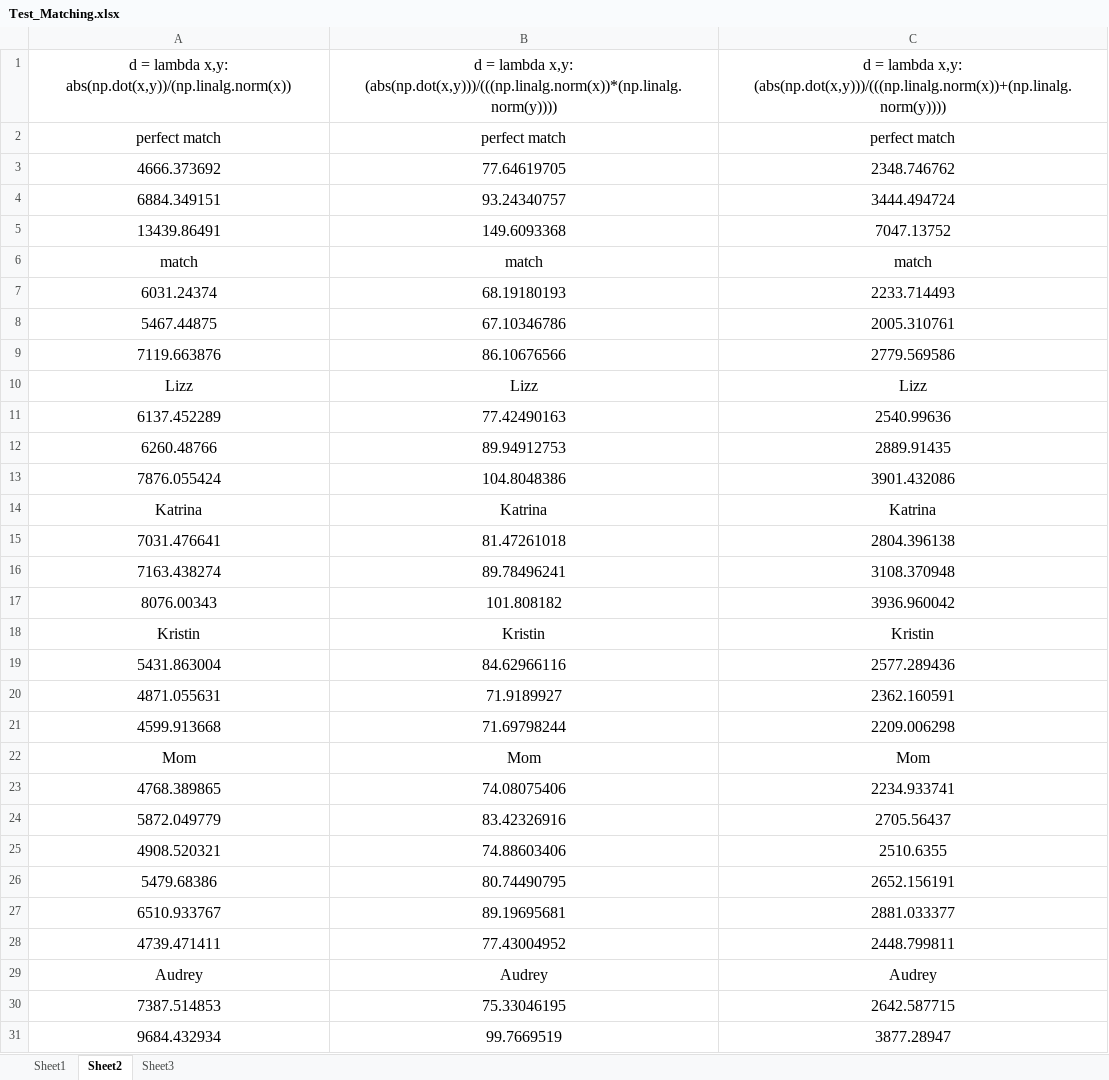
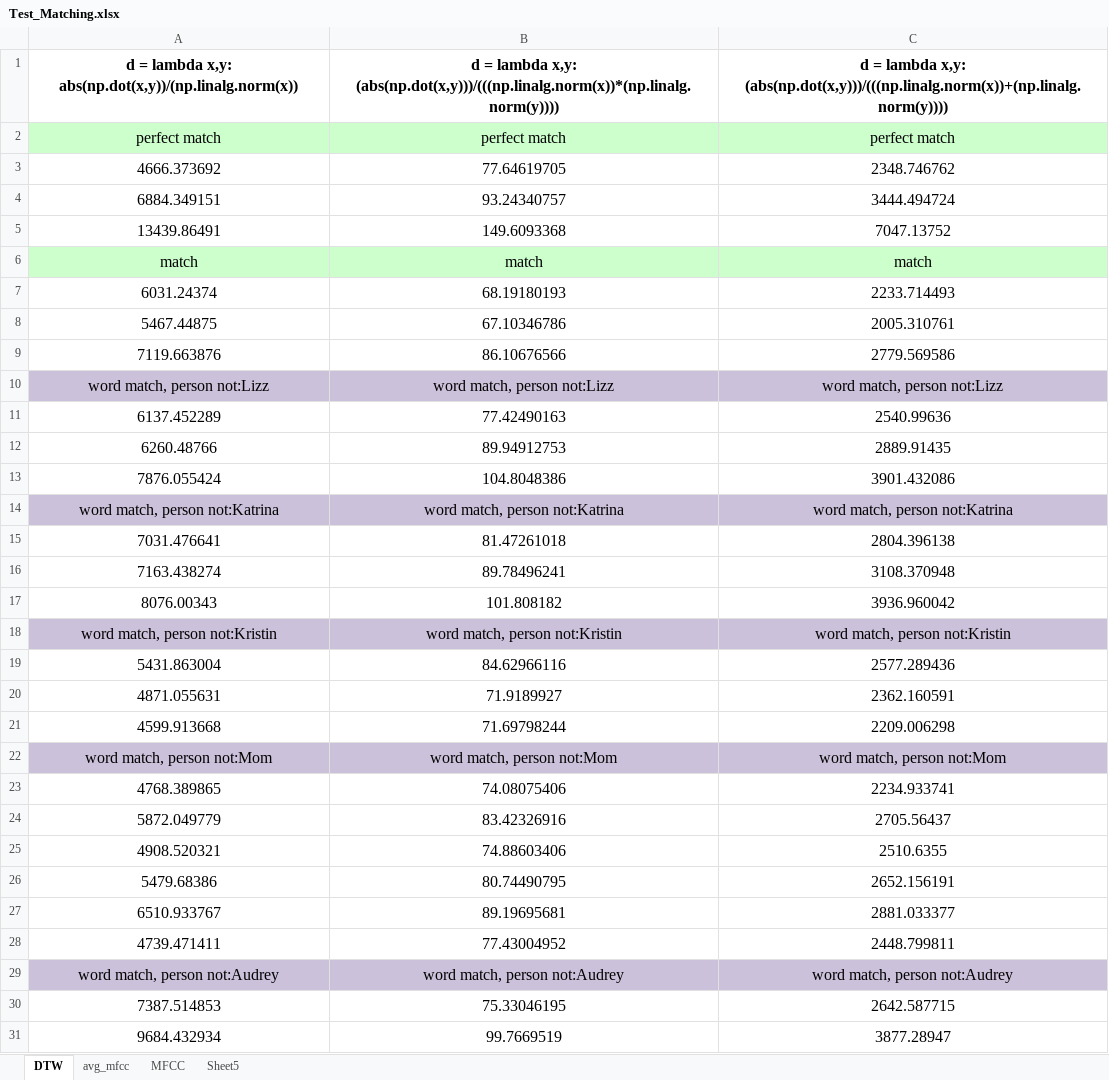
Before and after one commit to ritchieleeann/Hackbright-Project, an Excel workbook: Test_Matching.xlsx, sheet DTW, drawn as a sheet; only a part is shown; values as stored, in another font and other column widths than the file's, no borders; removed rows and columns are numbered as before the commit, all else as after; the diff covers the shown part only; the diff names each change by its address in the sheet, - before the commit and + after, or states it on an @@ line.

```diff
--- a/Test_Matching.xlsx (sheet DTW)
+++ b/Test_Matching.xlsx (sheet DTW)
-sheet tab: Sheet2
+sheet tab: DTW
-sheet tab: Sheet3
+sheet tab: avg_mfcc
-sheet tab: Sheet1
+sheet tab: MFCC
+sheet tab: Sheet5
-A1:C1 bold: off
+A1:C1 bold: on
-A2:C2 fill: none
+A2:C2 fill: #CCFFCC
-A6:C6 fill: none
+A6:C6 fill: #CCFFCC
-row 10: Lizz | Lizz | Lizz
+row 10: word match, person not:Lizz | word match, person not:Lizz | word match, person not:Lizz
-row 14: Katrina | Katrina | Katrina
+row 14: word match, person not:Katrina | word match, person not:Katrina | word match, person not:Katrina
-row 18: Kristin | Kristin | Kristin
+row 18: word match, person not:Kristin | word match, person not:Kristin | word match, person not:Kristin
-row 22: Mom | Mom | Mom
+row 22: word match, person not:Mom | word match, person not:Mom | word match, person not:Mom
-row 29: Audrey | Audrey | Audrey
+row 29: word match, person not:Audrey | word match, person not:Audrey | word match, person not:Audrey
```
Also changed, not shown: 2 added rows, 2 removed rows and cell formats elsewhere in this sheet, sheet avg_mfcc, 52 other files.
